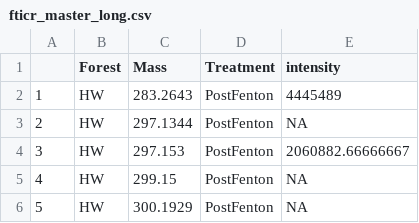
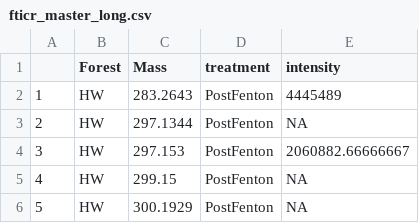
Before and after one commit to kaizadp/fenton_adsorption_SOM, a CSV file: fticr/fticr_master_long.csv, drawn as a sheet; only a part is shown.

```diff
--- a/fticr/fticr_master_long.csv
+++ b/fticr/fticr_master_long.csv
@@ -1,2 +1,2 @@
-"","Forest","Mass","Treatment","intensity"
+"","Forest","Mass","treatment","intensity"
 "1","HW",283.2643,"PostFenton",4445489
```
Also changed, not shown: fticr/fticr_relative_abundance.csv, 3 other files.
